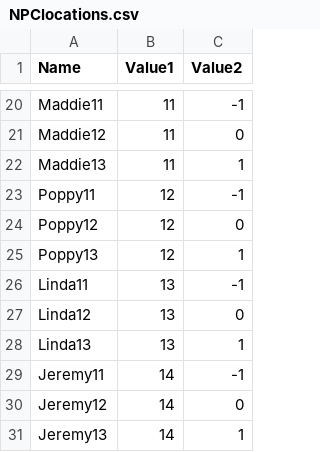
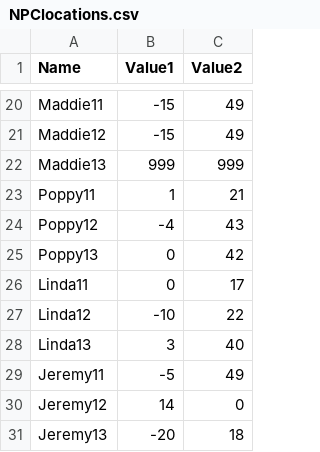
Before and after one commit to kaclark219/Game_Dev_Project, a CSV file: Assets/Resources/NPClocations.csv, drawn as a sheet; only a part is shown, gaps mark what is left out; the diff covers the shown part only; the diff names each change by its address in the sheet, - before the commit and + after, or states it on an @@ line.

```diff
--- a/Assets/Resources/NPClocations.csv
+++ b/Assets/Resources/NPClocations.csv
-B20:B21 (Value1): 11
+B20:B21 (Value1): -15
-C20 (Value2): -1
+C20 (Value2): 49
-C21 (Value2): 0
+C21 (Value2): 49
-B22 (Value1): 11
+B22 (Value1): 999
-C22 (Value2): 1
+C22 (Value2): 999
-B23 (Value1): 12
+B23 (Value1): 1
-C23 (Value2): -1
+C23 (Value2): 21
-B24 (Value1): 12
+B24 (Value1): -4
-C24 (Value2): 0
+C24 (Value2): 43
-B25 (Value1): 12
+B25 (Value1): 0
-C25 (Value2): 1
+C25 (Value2): 42
-B26 (Value1): 13
+B26 (Value1): 0
-C26 (Value2): -1
+C26 (Value2): 17
-B27 (Value1): 13
+B27 (Value1): -10
-C27 (Value2): 0
+C27 (Value2): 22
-B28 (Value1): 13
+B28 (Value1): 3
-C28 (Value2): 1
+C28 (Value2): 40
-B29 (Value1): 14
+B29 (Value1): -5
-C29 (Value2): -1
+C29 (Value2): 49
-B31 (Value1): 14
+B31 (Value1): -20
-C31 (Value2): 1
+C31 (Value2): 18
```
Also changed, not shown: 32 edited cells elsewhere in this file, 24 other files.
